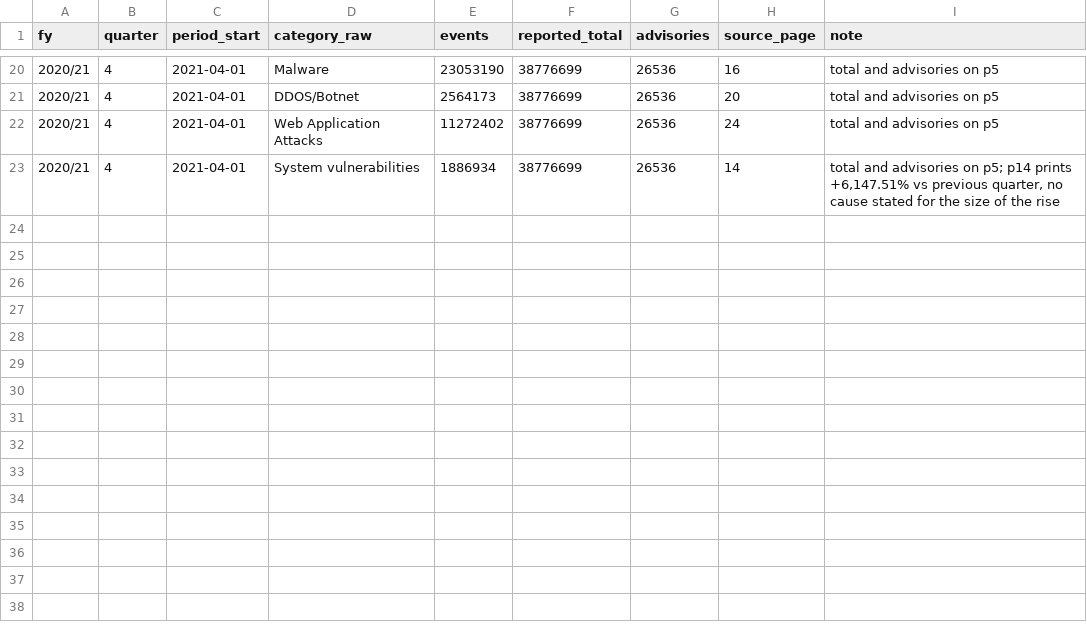
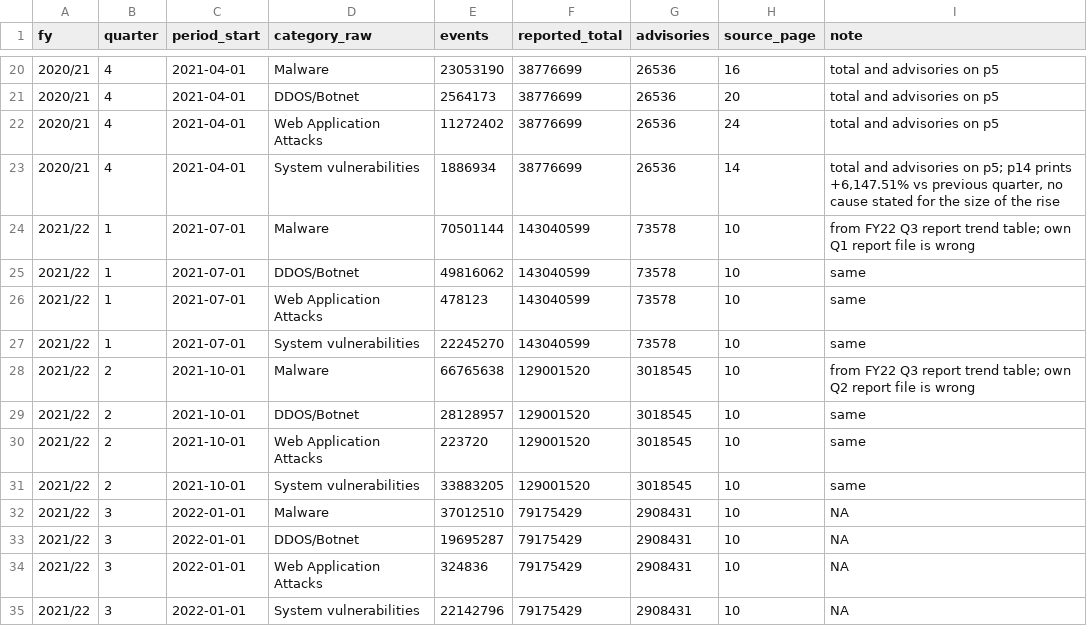
Before and after one commit to Mudhuneomondi/data-forge-cyber, a CSV file: data/raw/ca_entry_CM.csv, drawn as a sheet; only a part is shown, gaps mark what is left out; the diff names each change by its address in the sheet, - before the commit and + after, or states it on an @@ line.

Commit message:
Add CA entry: FY2021/22 Q1-Q3 from FY22 Q3 trend table

```diff
--- a/data/raw/ca_entry_CM.csv
+++ b/data/raw/ca_entry_CM.csv
+row 24: 2021/22 | 1 | 2021-07-01 | Malware | 70501144 | 143040599 | 73578 | 10 | from FY22 Q3 report trend table; own Q1 report file is wrong
+row 25: 2021/22 | 1 | 2021-07-01 | DDOS/Botnet | 49816062 | 143040599 | 73578 | 10 | same
+row 26: 2021/22 | 1 | 2021-07-01 | Web Application Attacks | 478123 | 143040599 | 73578 | 10 | same
+row 27: 2021/22 | 1 | 2021-07-01 | System vulnerabilities | 22245270 | 143040599 | 73578 | 10 | same
+row 28: 2021/22 | 2 | 2021-10-01 | Malware | 66765638 | 129001520 | 3018545 | 10 | from FY22 Q3 report trend table; own Q2 report file is wrong
+row 29: 2021/22 | 2 | 2021-10-01 | DDOS/Botnet | 28128957 | 129001520 | 3018545 | 10 | same
+row 30: 2021/22 | 2 | 2021-10-01 | Web Application Attacks | 223720 | 129001520 | 3018545 | 10 | same
+row 31: 2021/22 | 2 | 2021-10-01 | System vulnerabilities | 33883205 | 129001520 | 3018545 | 10 | same
+row 32: 2021/22 | 3 | 2022-01-01 | Malware | 37012510 | 79175429 | 2908431 | 10 | NA
+row 33: 2021/22 | 3 | 2022-01-01 | DDOS/Botnet | 19695287 | 79175429 | 2908431 | 10 | NA
+row 34: 2021/22 | 3 | 2022-01-01 | Web Application Attacks | 324836 | 79175429 | 2908431 | 10 | NA
+row 35: 2021/22 | 3 | 2022-01-01 | System vulnerabilities | 22142796 | 79175429 | 2908431 | 10 | NA
```
